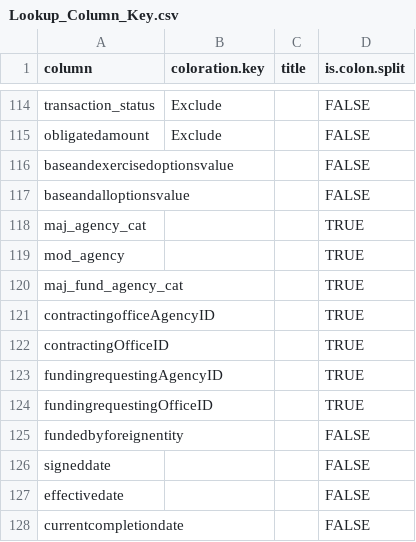
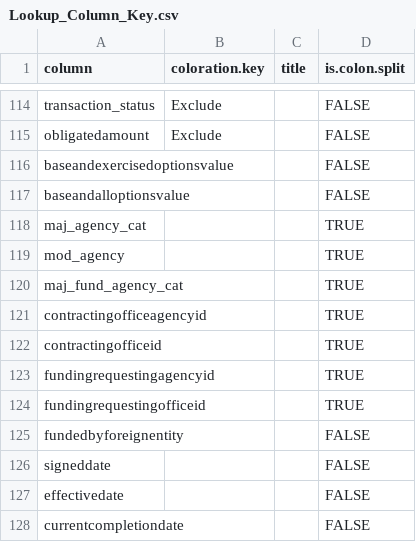
Before and after one commit to CSISdefense/Lookup-Tables, a CSV file: style/Lookup_Column_Key.csv, drawn as a sheet; only a part is shown, gaps mark what is left out.

Commit message:
Switching some columns to lower case to match SQL.

```diff
--- a/style/Lookup_Column_Key.csv
+++ b/style/Lookup_Column_Key.csv
@@ -120,6 +120,6 @@ mod_agency,,,TRUE
 maj_fund_agency_cat,,,TRUE
-contractingofficeAgencyID,,,TRUE
-contractingOfficeID,,,TRUE
-fundingrequestingAgencyID,,,TRUE
-fundingrequestingOfficeID,,,TRUE
+contractingofficeagencyid,,,TRUE
+contractingofficeid,,,TRUE
+fundingrequestingagencyid,,,TRUE
+fundingrequestingofficeid,,,TRUE
 fundedbyforeignentity,,,FALSE
```
